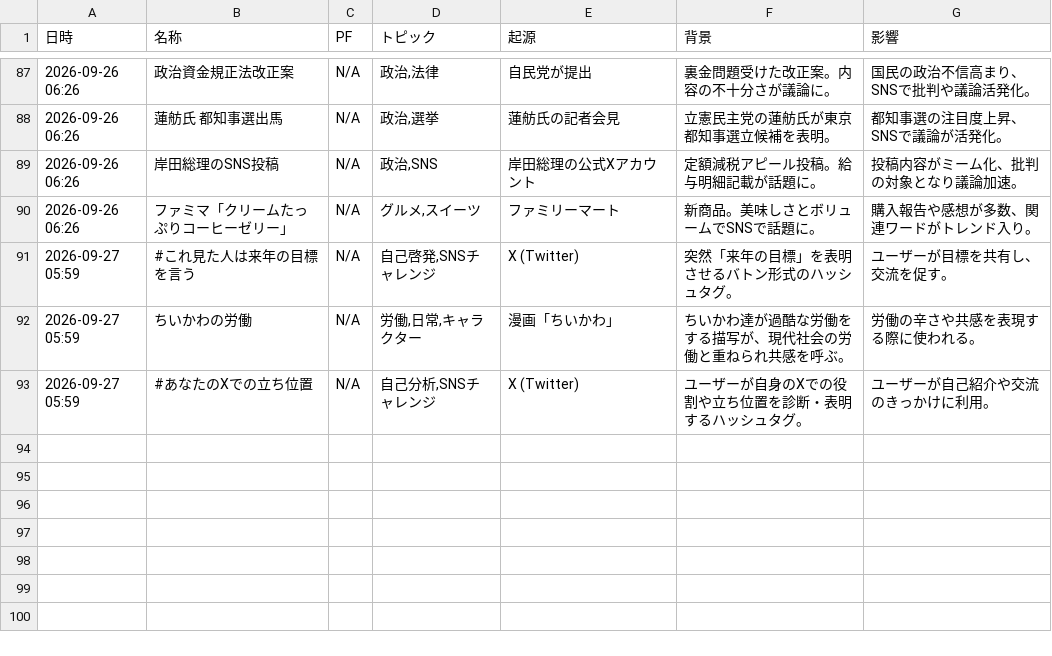
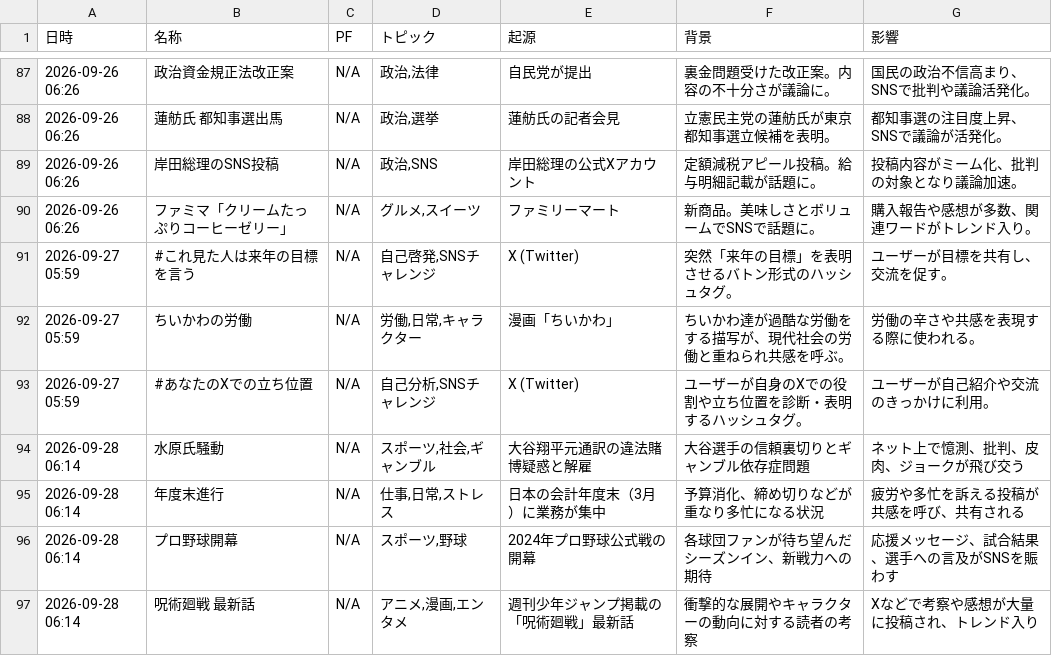
Before and after one commit to Hamaaan/sns-meme-reporting-jp, a CSV file: data/2026/2026-09_meme_trends.csv, drawn as a sheet; only a part is shown, gaps mark what is left out; the diff names each change by its address in the sheet, - before the commit and + after, or states it on an @@ line.

```diff
--- a/data/2026/2026-09_meme_trends.csv
+++ b/data/2026/2026-09_meme_trends.csv
+row 94: 2026-09-28 06:14 | 水原氏騒動 | N/A | スポーツ,社会,ギャンブル | 大谷翔平元通訳の違法賭博疑惑と解雇 | 大谷選手の信頼裏切りとギャンブル依存症問題 | ネット上で憶測、批判、皮肉、ジョークが飛び交う
+row 95: 2026-09-28 06:14 | 年度末進行 | N/A | 仕事,日常,ストレス | 日本の会計年度末（3月）に業務が集中 | 予算消化、締め切りなどが重なり多忙になる状況 | 疲労や多忙を訴える投稿が共感を呼び、共有される
+row 96: 2026-09-28 06:14 | プロ野球開幕 | N/A | スポーツ,野球 | 2024年プロ野球公式戦の開幕 | 各球団ファンが待ち望んだシーズンイン、新戦力への期待 | 応援メッセージ、試合結果、選手への言及がSNSを賑わす
+row 97: 2026-09-28 06:14 | 呪術廻戦 最新話 | N/A | アニメ,漫画,エンタメ | 週刊少年ジャンプ掲載の「呪術廻戦」最新話 | 衝撃的な展開やキャラクターの動向に対する読者の考察 | Xなどで考察や感想が大量に投稿され、トレンド入り
```
Also changed, not shown: 1 other file.
